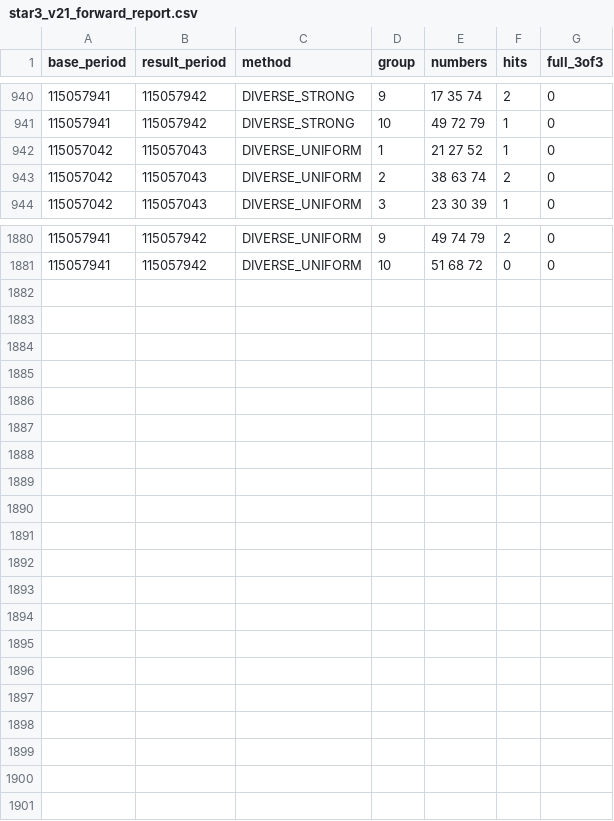
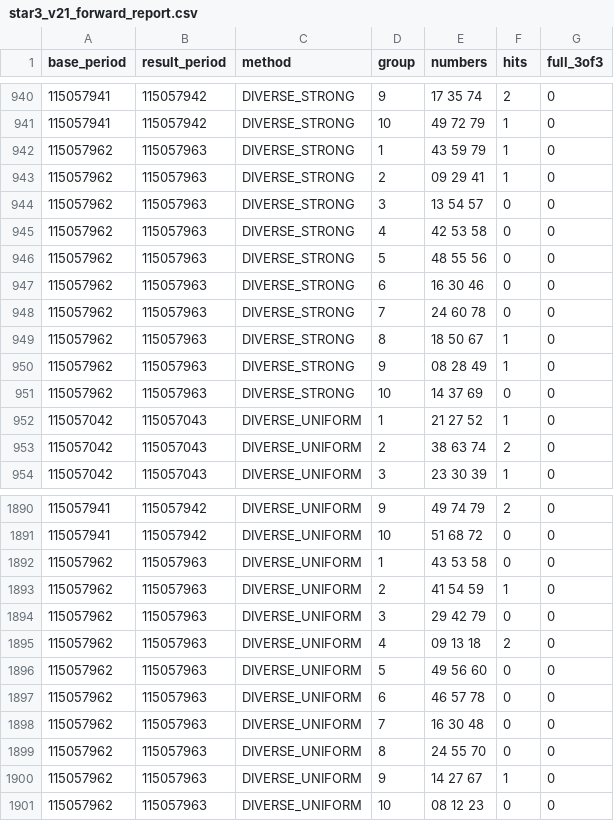
Before and after one commit to poiulkjmny0005-art/bingo-a-plus-signal, a CSV file: star3_v21_forward_report.csv, drawn as a sheet; only a part is shown, gaps mark what is left out.

```diff
--- a/star3_v21_forward_report.csv
+++ b/star3_v21_forward_report.csv
@@ -941,2 +941,12 @@
 "115057941","115057942","DIVERSE_STRONG","10","49 72 79","1","0"
+"115057962","115057963","DIVERSE_STRONG","1","43 59 79","1","0"
+"115057962","115057963","DIVERSE_STRONG","2","09 29 41","1","0"
+"115057962","115057963","DIVERSE_STRONG","3","13 54 57","0","0"
+"115057962","115057963","DIVERSE_STRONG","4","42 53 58","0","0"
+"115057962","115057963","DIVERSE_STRONG","5","48 55 56","0","0"
+"115057962","115057963","DIVERSE_STRONG","6","16 30 46","0","0"
+"115057962","115057963","DIVERSE_STRONG","7","24 60 78","0","0"
+"115057962","115057963","DIVERSE_STRONG","8","18 50 67","1","0"
+"115057962","115057963","DIVERSE_STRONG","9","08 28 49","1","0"
+"115057962","115057963","DIVERSE_STRONG","10","14 37 69","0","0"
 "115057042","115057043","DIVERSE_UNIFORM","1","21 27 52","1","0"
@@ -1881 +1891,11 @@
 "115057941","115057942","DIVERSE_UNIFORM","10","51 68 72","0","0"
+"115057962","115057963","DIVERSE_UNIFORM","1","43 53 58","0","0"
+"115057962","115057963","DIVERSE_UNIFORM","2","41 54 59","1","0"
+"115057962","115057963","DIVERSE_UNIFORM","3","29 42 79","0","0"
+"115057962","115057963","DIVERSE_UNIFORM","4","09 13 18","2","0"
+"115057962","115057963","DIVERSE_UNIFORM","5","49 56 60","0","0"
+"115057962","115057963","DIVERSE_UNIFORM","6","46 57 78","0","0"
+"115057962","115057963","DIVERSE_UNIFORM","7","16 30 48","0","0"
+"115057962","115057963","DIVERSE_UNIFORM","8","24 55 70","0","0"
+"115057962","115057963","DIVERSE_UNIFORM","9","14 27 67","1","0"
+"115057962","115057963","DIVERSE_UNIFORM","10","08 12 23","0","0"
```
Also changed, not shown: star3_v21_summary.csv, 1 other file.
